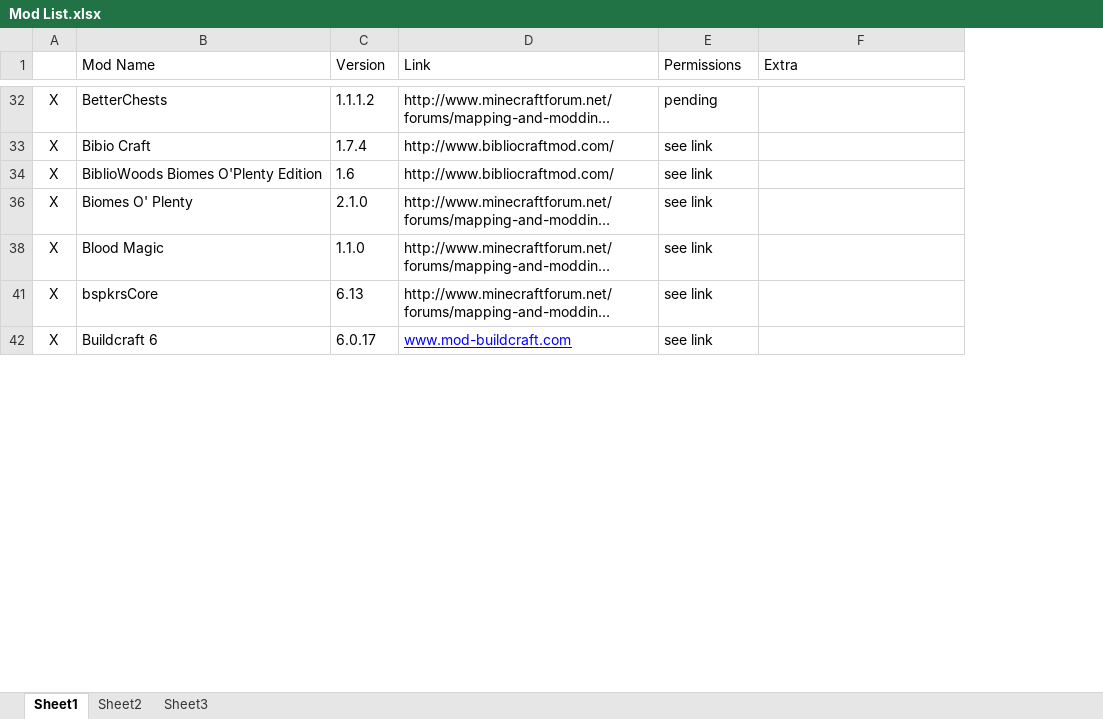
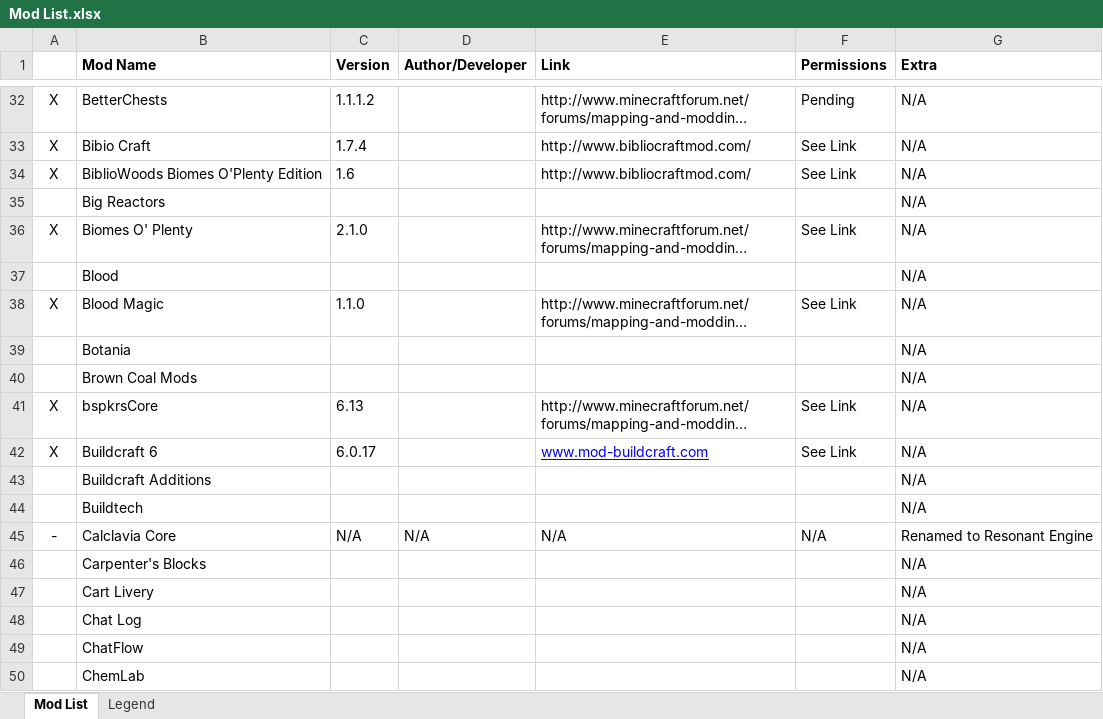
Before and after one commit to RemTM/RemTModPack_V3, an Excel workbook: Mod List.xlsx, sheet Mod List, drawn as a sheet; only a part is shown, gaps mark what is left out; long unchanged cells end in …; values as stored, in another font and other column widths than the file's, no borders; addresses are those after the commit; the diff covers the shown part only; the diff names each change by its address in the sheet, - before the commit and + after, or states it on an @@ line.

```diff
--- a/Mod List.xlsx (sheet Mod List)
+++ b/Mod List.xlsx (sheet Mod List)
-sheet tab: Sheet1
+sheet tab: Mod List
-sheet tab: Sheet2
+sheet tab: Legend
-sheet tab: Sheet3
+column D (Author/Developer), empty
-B1:C1 bold: off
+B1:C1 bold: on
-E1:G1 bold: off
+E1:G1 bold: on
-F32 (Permissions): pending
+F32 (Permissions): Pending
-G32:G34 (Extra): (empty)
+G32:G34 (Extra): N/A
-F33:F34 (Permissions): see link
+F33:F34 (Permissions): See Link
+row 35:  | Big Reactors |  |  |  |  | N/A
-F36 (Permissions): see link
+F36 (Permissions): See Link
-G36 (Extra): (empty)
+G36 (Extra): N/A
+row 37:  | Blood |  |  |  |  | N/A
-F38 (Permissions): see link
+F38 (Permissions): See Link
-G38 (Extra): (empty)
+G38 (Extra): N/A
+row 39:  | Botania |  |  |  |  | N/A
+row 40:  | Brown Coal Mods |  |  |  |  | N/A
-F41:F42 (Permissions): see link
+F41:F42 (Permissions): See Link
-G41:G42 (Extra): (empty)
+G41:G42 (Extra): N/A
+row 43:  | Buildcraft Additions |  |  |  |  | N/A
+row 44:  | Buildtech |  |  |  |  | N/A
+row 45: - | Calclavia Core | N/A | N/A | N/A | N/A | Renamed to Resonant Engine
+row 46:  | Carpenter's Blocks |  |  |  |  | N/A
+row 47:  | Cart Livery |  |  |  |  | N/A
+row 48:  | Chat Log |  |  |  |  | N/A
+row 49:  | ChatFlow |  |  |  |  | N/A
+row 50:  | ChemLab |  |  |  |  | N/A
```
Also changed, not shown: 207 added rows, 20 hidden or unhidden rows, 73 edited cells and cell formats elsewhere in this sheet, sheet Legend, hidden cells, 17 other files.
